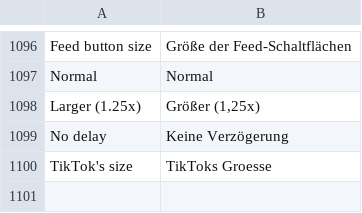
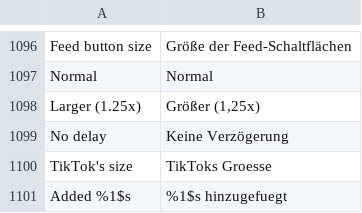
Before and after one commit to Dojz/hushfeed, a TSV file: extensions/tiktok/src/main/l10n/de.tsv, drawn as a sheet; only a part is shown, gaps mark what is left out; the diff names each change by its address in the sheet, - before the commit and + after, or states it on an @@ line.

```diff
--- a/extensions/tiktok/src/main/l10n/de.tsv
+++ b/extensions/tiktok/src/main/l10n/de.tsv
+row 1101: Added %1$s | %1$s hinzugefuegt
```
Also changed, not shown: extensions/tiktok/src/main/l10n/en.csv, extensions/tiktok/src/main/l10n/es.tsv, 6 other files.
